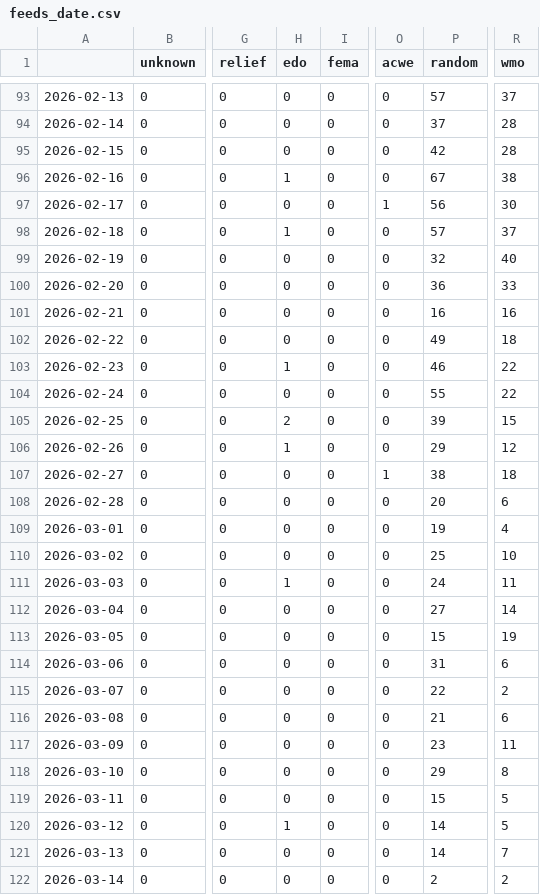
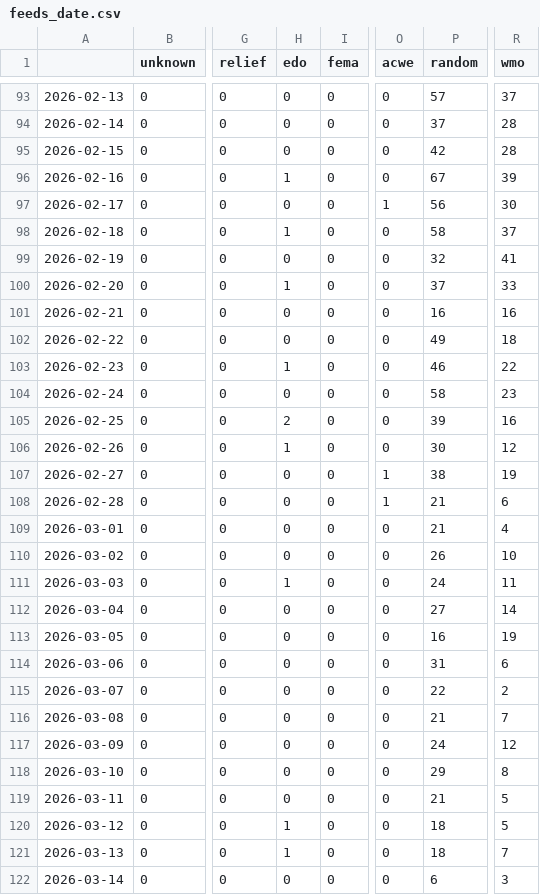
Before and after one commit to LuxiNecel-news/CollectionIsComing, a CSV file: csv/feeds_date.csv, drawn as a sheet; only a part is shown, gaps mark what is left out; the diff covers the shown part only; the diff names each change by its address in the sheet, - before the commit and + after, or states it on an @@ line.

```diff
--- a/csv/feeds_date.csv
+++ b/csv/feeds_date.csv
-R96 (wmo): 38
+R96 (wmo): 39
-P98 (random): 57
+P98 (random): 58
-R99 (wmo): 40
+R99 (wmo): 41
-H100 (edo): 0
+H100 (edo): 1
-P100 (random): 36
+P100 (random): 37
-P104 (random): 55
+P104 (random): 58
-R104 (wmo): 22
+R104 (wmo): 23
-R105 (wmo): 15
+R105 (wmo): 16
-P106 (random): 29
+P106 (random): 30
-R107 (wmo): 18
+R107 (wmo): 19
-O108 (acwe): 0
+O108 (acwe): 1
-P108 (random): 20
+P108 (random): 21
-P109 (random): 19
+P109 (random): 21
-P110 (random): 25
+P110 (random): 26
-P113 (random): 15
+P113 (random): 16
-R116 (wmo): 6
+R116 (wmo): 7
-P117 (random): 23
+P117 (random): 24
-R117 (wmo): 11
+R117 (wmo): 12
-P119 (random): 15
+P119 (random): 21
-P120:P121 (random): 14
+P120:P121 (random): 18
-H121 (edo): 0
+H121 (edo): 1
-P122 (random): 2
+P122 (random): 6
-R122 (wmo): 2
+R122 (wmo): 3
```
Also changed, not shown: 2 added rows and 3 edited cells elsewhere in this file, csv/extremes_date.csv, 5 other files.
